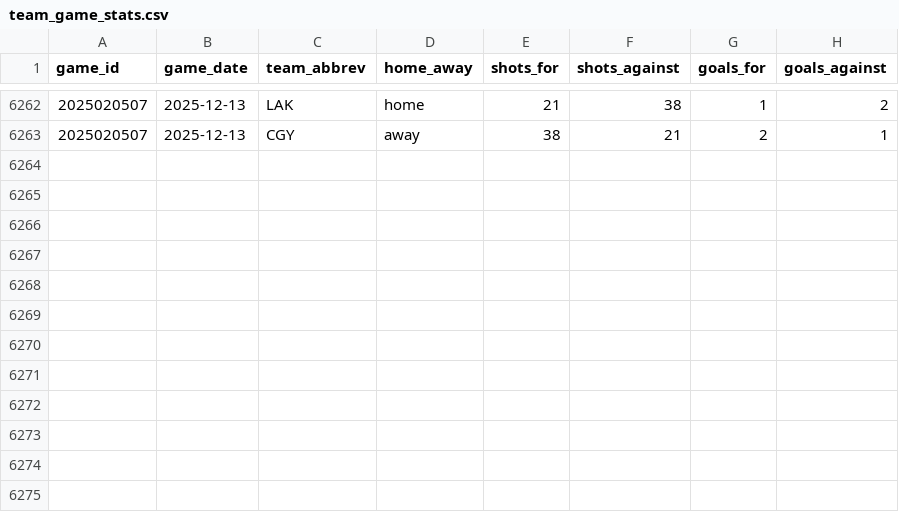
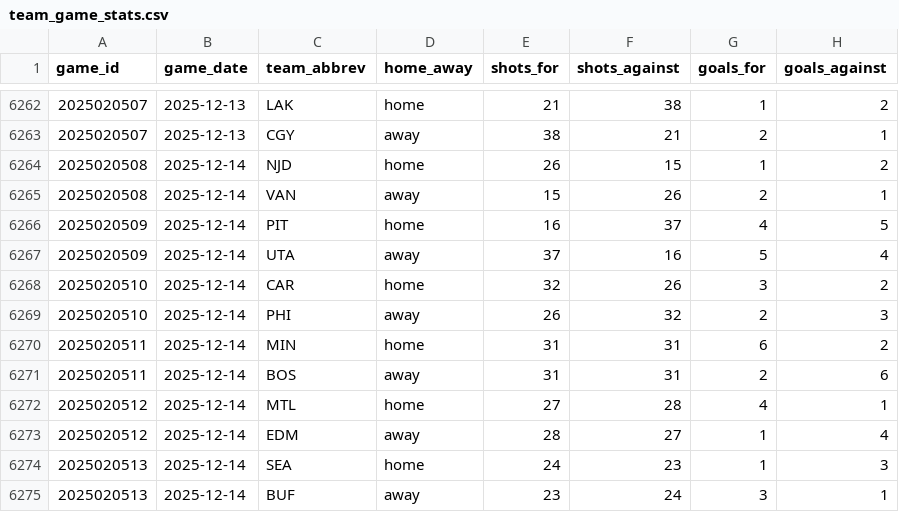
Before and after one commit to naustin1117/oddsAnalyzer, a CSV file: data/team_game_stats.csv, drawn as a sheet; only a part is shown, gaps mark what is left out.

```diff
--- a/data/team_game_stats.csv
+++ b/data/team_game_stats.csv
@@ -6263 +6263,13 @@ game_id,game_date,team_abbrev,home_away,shots_for,shots_against,goals_for,goals_
 2025020507,2025-12-13,CGY,away,38,21,2,1
+2025020508,2025-12-14,NJD,home,26,15,1,2
+2025020508,2025-12-14,VAN,away,15,26,2,1
+2025020509,2025-12-14,PIT,home,16,37,4,5
+2025020509,2025-12-14,UTA,away,37,16,5,4
+2025020510,2025-12-14,CAR,home,32,26,3,2
+2025020510,2025-12-14,PHI,away,26,32,2,3
+2025020511,2025-12-14,MIN,home,31,31,6,2
+2025020511,2025-12-14,BOS,away,31,31,2,6
+2025020512,2025-12-14,MTL,home,27,28,4,1
+2025020512,2025-12-14,EDM,away,28,27,1,4
+2025020513,2025-12-14,SEA,home,24,23,1,3
+2025020513,2025-12-14,BUF,away,23,24,3,1
```
Also changed, not shown: 2 other files.
